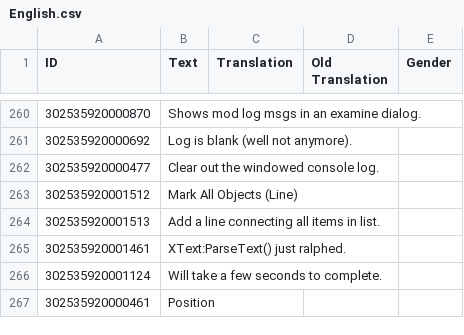
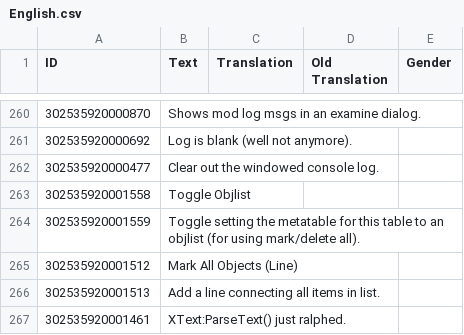
Before and after one commit to ChoGGi/SurvivingMars_CheatMods, a CSV file: ChoGGi's Library/Locales/English.csv, drawn as a sheet; only a part is shown, gaps mark what is left out; the shorter side is filled out with more unchanged rows; the diff names each change by its address in the sheet, - before the commit and + after, or states it on an @@ line.

Commit message:
Expanded Cheat Menu:
### Changed:
- Debug>Force Story Bits shows full list instead of just "actively waiting" ones.
- Examine:
- > Added Toolbar>Toggle Objlist: Toggle setting the metatable for this table to an objlist (for using mark/delete all).

### Fixed:
- Debug>Force Story Bits works properly now.
- Examine>Tools>Functions failed on some objects.

RC Garage v0.4:
Missing Rovers story fix.

ExpandedCheatMenu@choggi.org

```diff
--- a/ChoGGi's Library/Locales/English.csv
+++ b/ChoGGi's Library/Locales/English.csv
+row 263: 302535920001558 | Toggle Objlist
+row 264: 302535920001559 | Toggle setting the metatable for this table to an objlist (for using mark/delete all).
```
Also changed, not shown: 10 other files.
